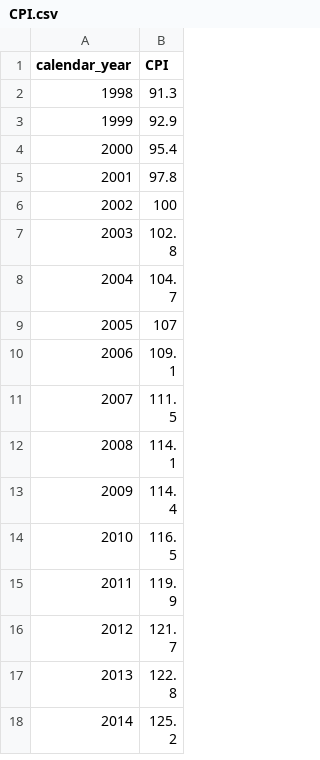
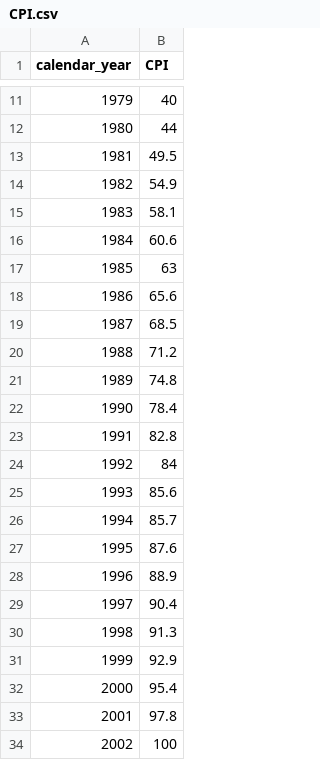
Before and after one commit to LycheeLisa/UWDemo, a CSV file: UWaterloo STEM Demo/static/data/CPI.csv, drawn as a sheet; only a part is shown, gaps mark what is left out; the shorter side is filled out with more unchanged rows; the diff covers the shown part only; the diff names each change by its address in the sheet, - before the commit and + after, or states it on an @@ line.

```diff
--- a/UWaterloo STEM Demo/static/data/CPI.csv
+++ b/UWaterloo STEM Demo/static/data/CPI.csv
+row 11: 1979 | 40
+row 12: 1980 | 44
+row 13: 1981 | 49.5
+row 14: 1982 | 54.9
+row 15: 1983 | 58.1
+row 16: 1984 | 60.6
+row 17: 1985 | 63
+row 18: 1986 | 65.6
+row 19: 1987 | 68.5
+row 20: 1988 | 71.2
+row 21: 1989 | 74.8
+row 22: 1990 | 78.4
+row 23: 1991 | 82.8
+row 24: 1992 | 84
+row 25: 1993 | 85.6
+row 26: 1994 | 85.7
+row 27: 1995 | 87.6
+row 28: 1996 | 88.9
+row 29: 1997 | 90.4
```
Also changed, not shown: 9 added rows elsewhere in this file, UWaterloo STEM Demo/static/data/lookup_matrix.csv, UWaterloo STEM Demo/static/data/lookup_matrix_model.csv, 9 other files.
